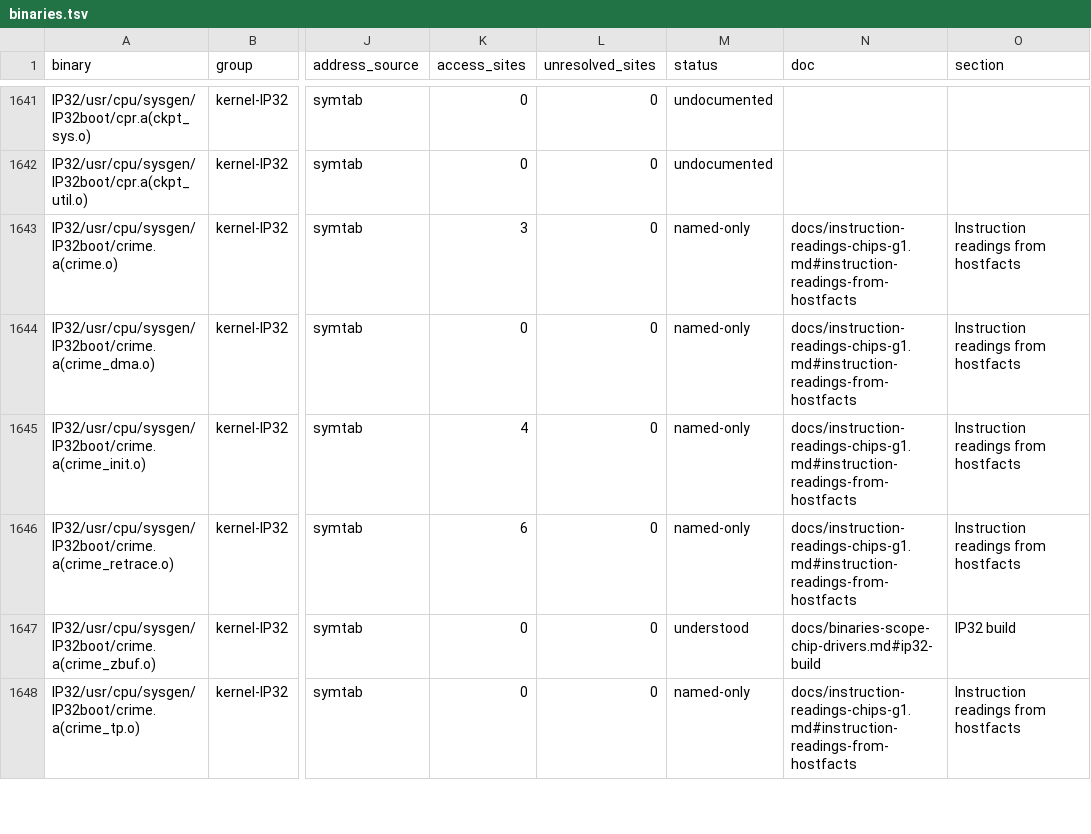
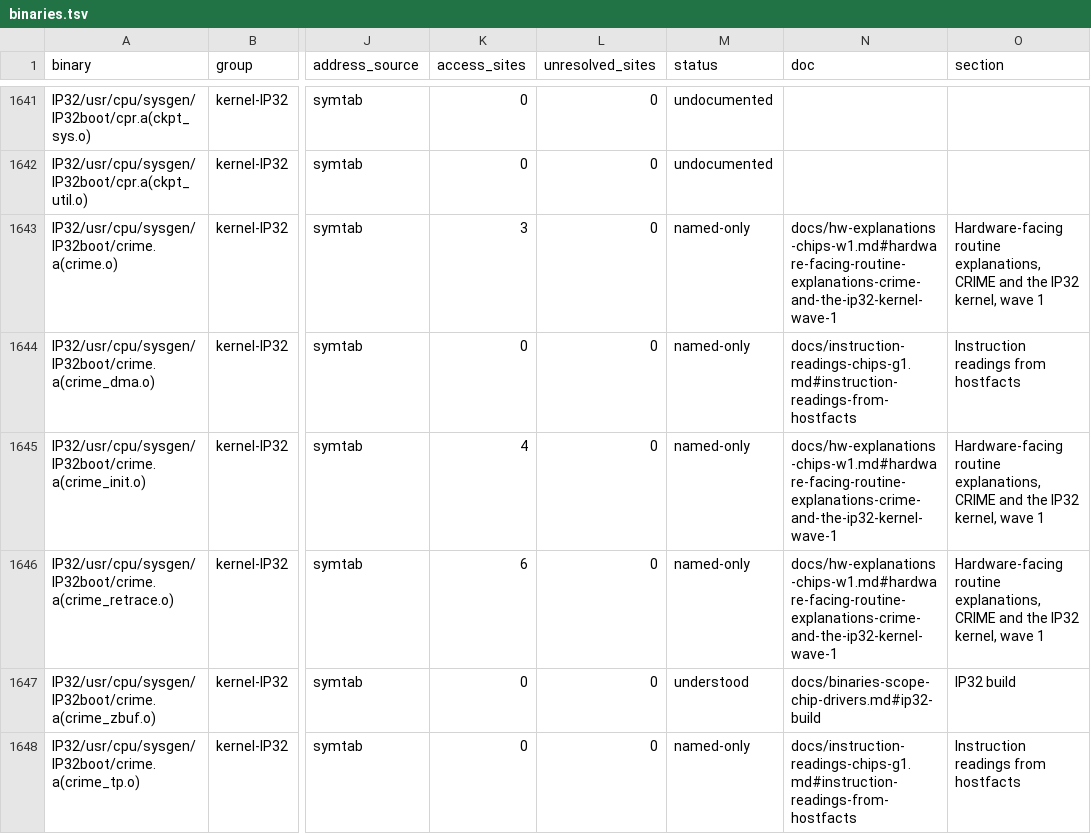
Before and after one commit to jamesbraid/chips, a TSV file: docs/inventory/binaries.tsv, drawn as a sheet; only a part is shown, gaps mark what is left out; the diff names each change by its address in the sheet, - before the commit and + after, or states it on an @@ line.

```diff
--- a/docs/inventory/binaries.tsv
+++ b/docs/inventory/binaries.tsv
-N1643 (doc): docs/instruction-readings-chips-g1.md#instruction-readings-from-hostfacts
+N1643 (doc): docs/hw-explanations-chips-w1.md#hardware-facing-routine-explanations-crime-and-the-ip32-kernel-wave-1
-O1643 (section): Instruction readings from hostfacts
+O1643 (section): Hardware-facing routine explanations, CRIME and the IP32 kernel, wave 1
-N1645:N1646 (doc): docs/instruction-readings-chips-g1.md#instruction-readings-from-hostfacts
+N1645:N1646 (doc): docs/hw-explanations-chips-w1.md#hardware-facing-routine-explanations-crime-and-the-ip32-kernel-wave-1
-O1645:O1646 (section): Instruction readings from hostfacts
+O1645:O1646 (section): Hardware-facing routine explanations, CRIME and the IP32 kernel, wave 1
```
Also changed, not shown: docs/inventory/spec-registers.tsv, docs/inventory/summary.tsv, 2 other files.
